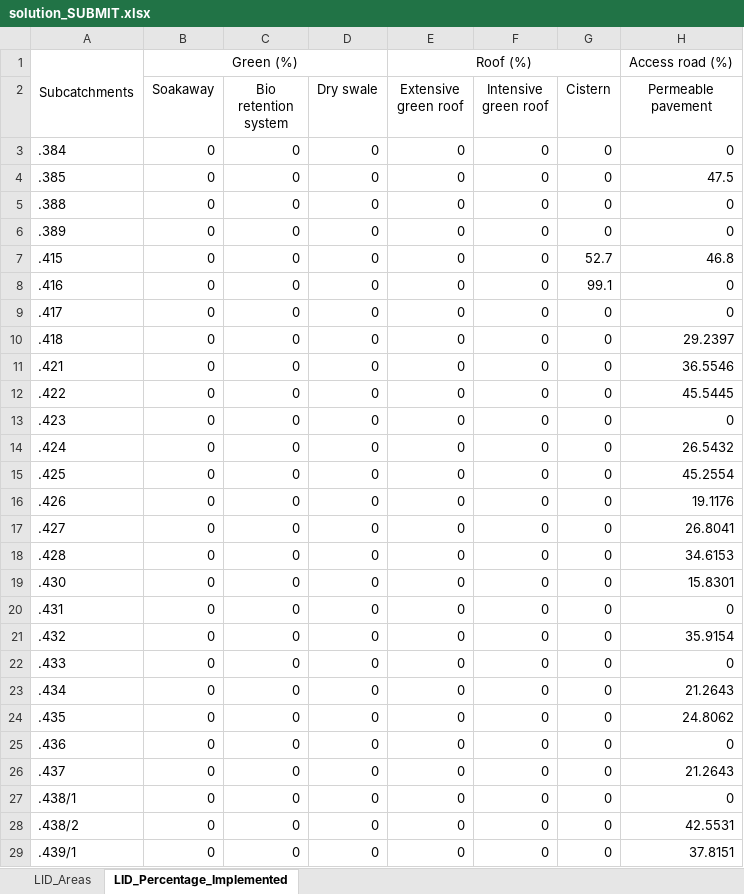
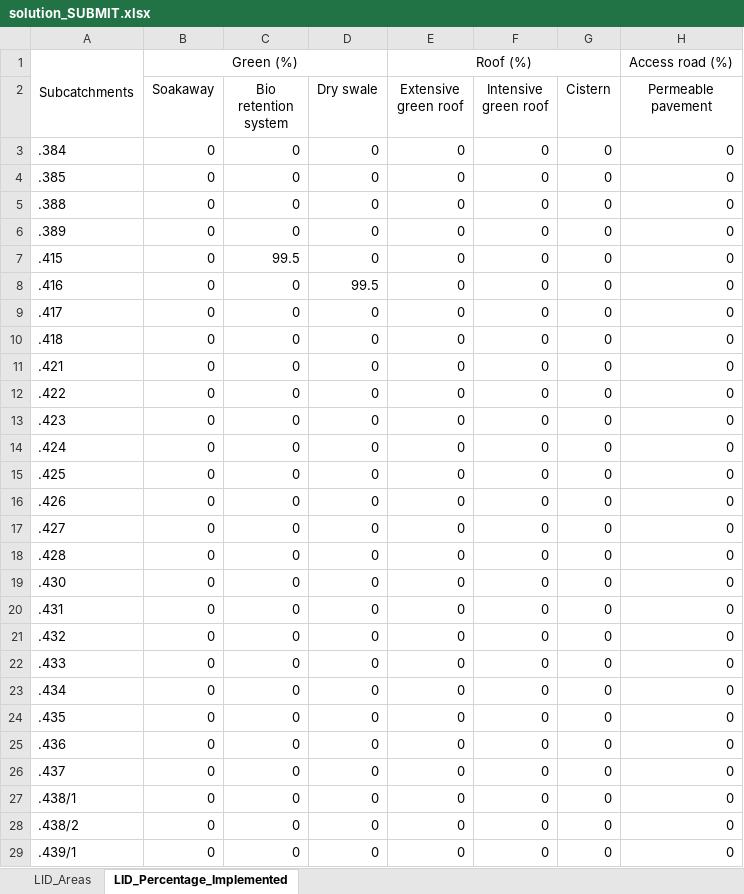
Before and after one commit to katharinaTe/NBS-Combat2, an Excel workbook: results_combat/solution_SUBMIT.xlsx, sheet LID_Percentage_Implemented, drawn as a sheet; only a part is shown; values as stored, in another font and other column widths than the file's, no borders; the diff covers the shown part only; the diff names each change by its address in the sheet, - before the commit and + after, or states it on an @@ line.

```diff
--- a/results_combat/solution_SUBMIT.xlsx (sheet LID_Percentage_Implemented)
+++ b/results_combat/solution_SUBMIT.xlsx (sheet LID_Percentage_Implemented)
-H4 (Permeable pavement): 47.5
+H4 (Permeable pavement): 0
-C7 (Bio retention system): 0
+C7 (Bio retention system): 99.5
-G7 (Cistern): 52.7
+G7 (Cistern): 0
-H7 (Permeable pavement): 46.8
+H7 (Permeable pavement): 0
-D8 (Dry swale): 0
+D8 (Dry swale): 99.5
-G8 (Cistern): 99.1
+G8 (Cistern): 0
-H10 (Permeable pavement): 29.2397
+H10 (Permeable pavement): 0
-H11 (Permeable pavement): 36.5546
+H11 (Permeable pavement): 0
-H12 (Permeable pavement): 45.5445
+H12 (Permeable pavement): 0
-H14 (Permeable pavement): 26.5432
+H14 (Permeable pavement): 0
-H15 (Permeable pavement): 45.2554
+H15 (Permeable pavement): 0
-H16 (Permeable pavement): 19.1176
+H16 (Permeable pavement): 0
-H17 (Permeable pavement): 26.8041
+H17 (Permeable pavement): 0
-H18 (Permeable pavement): 34.6153
+H18 (Permeable pavement): 0
-H19 (Permeable pavement): 15.8301
+H19 (Permeable pavement): 0
-H21 (Permeable pavement): 35.9154
+H21 (Permeable pavement): 0
-H23 (Permeable pavement): 21.2643
+H23 (Permeable pavement): 0
-H24 (Permeable pavement): 24.8062
+H24 (Permeable pavement): 0
-H26 (Permeable pavement): 21.2643
+H26 (Permeable pavement): 0
-H28 (Permeable pavement): 42.5531
+H28 (Permeable pavement): 0
-H29 (Permeable pavement): 37.8151
+H29 (Permeable pavement): 0
```
Also changed, not shown: 337 edited cells elsewhere in this sheet, sheet LID_Areas, 2 other files.
